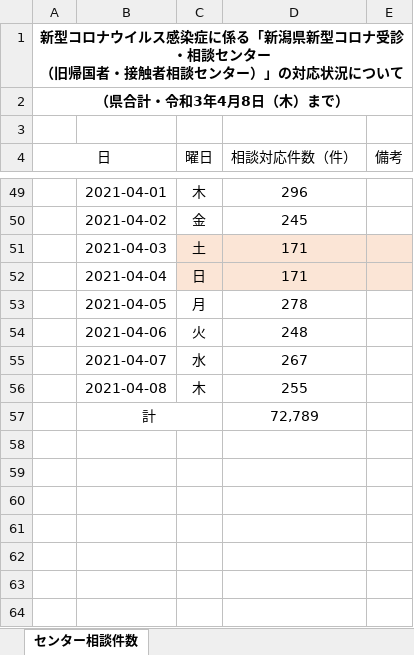
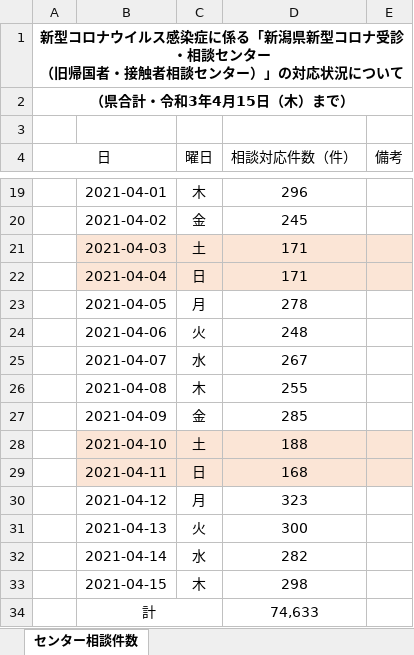
Before and after one commit to CodeForNiigata/covid19-data-niigata, an Excel workbook: dist/xlsx/150002_niigata_covid19_call_center.xlsx, sheet センター相談件数, drawn as a sheet; only a part is shown, gaps mark what is left out; values as stored, in another font and other column widths than the file's, no borders; removed rows and columns are numbered as before the commit, all else as after; the diff covers the shown part only; the diff names each change by its address in the sheet, - before the commit and + after, or states it on an @@ line.

```diff
--- a/dist/xlsx/150002_niigata_covid19_call_center.xlsx (sheet センター相談件数)
+++ b/dist/xlsx/150002_niigata_covid19_call_center.xlsx (sheet センター相談件数)
-A2 (日): （県合計・令和3年4月8日（木）まで）
+A2 (日): （県合計・令和3年4月15日（木）まで）
-B21:B22 fill: none
+B21:B22 fill: #FBE5D6
-row 57:  | 計 |  | 72,789
+row 27:  | 2021-04-09 | 金 | 285
+row 28:  | 2021-04-10 | 土 | 188
+row 29:  | 2021-04-11 | 日 | 168
+row 30:  | 2021-04-12 | 月 | 323
+row 31:  | 2021-04-13 | 火 | 300
+row 32:  | 2021-04-14 | 水 | 282
+row 33:  | 2021-04-15 | 木 | 298
+row 34:  | 計 |  | 74,633
```
Also changed, not shown: 1 added row and 31 removed rows elsewhere in this sheet, dist/xlsx/150002_niigata_covid19_test.xlsx, 8 other files.
